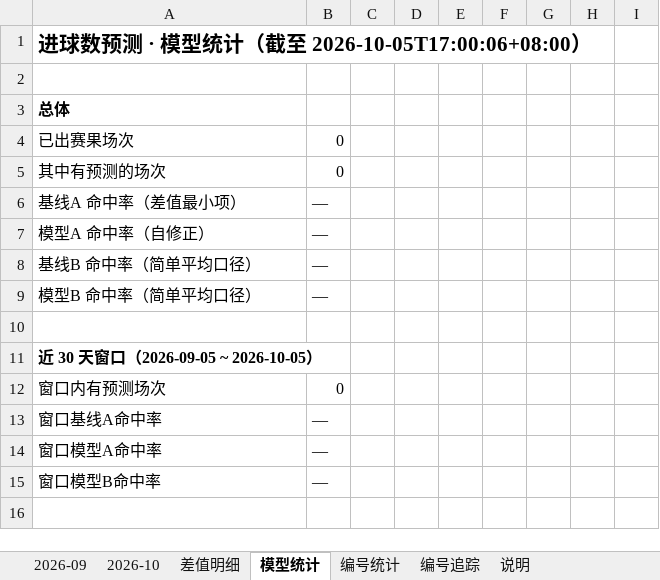
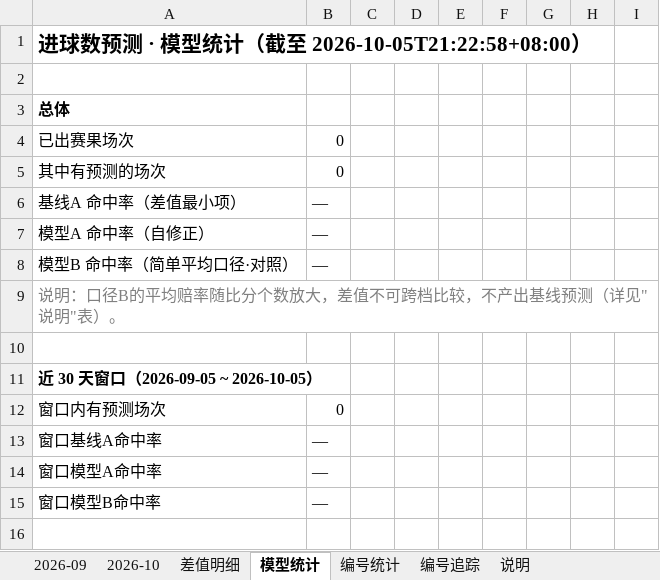
Before and after one commit to chuangyuyu/jingcai, an Excel workbook: docs/excel/竞彩进球数预测.xlsx, sheet 模型统计, drawn as a sheet; only a part is shown; values as stored, in another font and other column widths than the file's, no borders; removed rows and columns are numbered as before the commit, all else as after; the diff names each change by its address in the sheet, - before the commit and + after, or states it on an @@ line.

```diff
--- a/docs/excel/竞彩进球数预测.xlsx (sheet 模型统计)
+++ b/docs/excel/竞彩进球数预测.xlsx (sheet 模型统计)
-A1: 进球数预测 · 模型统计（截至 2026-10-05T17:00:06+08:00）
+A1: 进球数预测 · 模型统计（截至 2026-10-05T21:22:58+08:00）
-row 8: 基线B 命中率（简单平均口径） | —
-A8: 模型B 命中率（简单平均口径）
+A8: 模型B 命中率（简单平均口径·对照）
+row 9: 说明：口径B的平均赔率随比分个数放大，差值不可跨档比较，不产出基线预测（详见"说明"表）。
```
Also changed, not shown: sheet 差值明细, sheet 2026-10, sheet 2026-09, sheet 说明, 11 other files.
